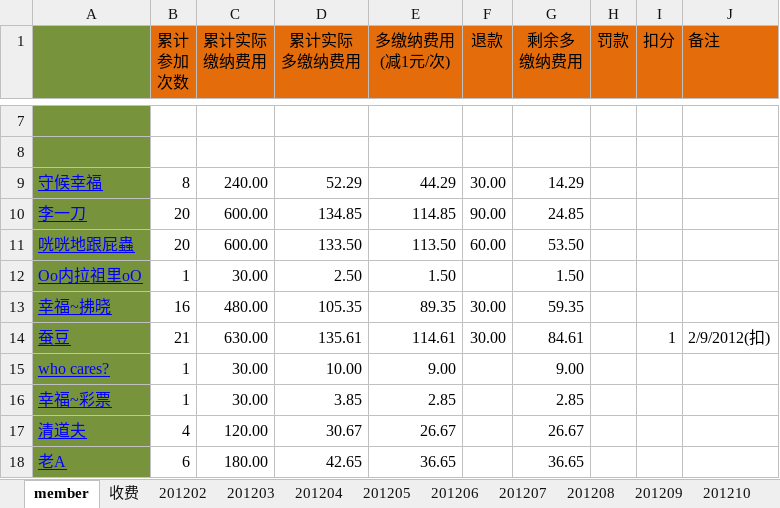
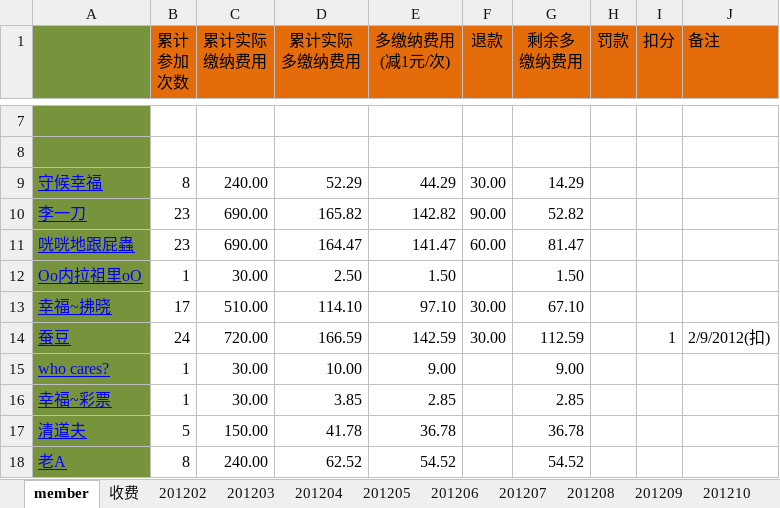
Before and after one commit to jackba/weathervcm, an Excel workbook: house/上地蓝色狂飙足球部落活动记录.xlsx, sheet member, drawn as a sheet; only a part is shown, gaps mark what is left out; values as stored, in another font and other column widths than the file's, no borders; the diff covers the shown part only; the diff names each change by its address in the sheet, - before the commit and + after, or states it on an @@ line.

```diff
--- a/house/上地蓝色狂飙足球部落活动记录.xlsx (sheet member)
+++ b/house/上地蓝色狂飙足球部落活动记录.xlsx (sheet member)
-B10:B11 (累计 参加 次数): 20
+B10:B11 (累计 参加 次数): 23
-C10:C11 (累计实际 缴纳费用): 600.00
+C10:C11 (累计实际 缴纳费用): 690.00
-D10 (累计实际 多缴纳费用): 134.85
+D10 (累计实际 多缴纳费用): 165.82
-E10 (多缴纳费用 (减1元/次)): 114.85
+E10 (多缴纳费用 (减1元/次)): 142.82
-G10 (剩余多 缴纳费用): 24.85
+G10 (剩余多 缴纳费用): 52.82
-D11 (累计实际 多缴纳费用): 133.50
+D11 (累计实际 多缴纳费用): 164.47
-E11 (多缴纳费用 (减1元/次)): 113.50
+E11 (多缴纳费用 (减1元/次)): 141.47
-G11 (剩余多 缴纳费用): 53.50
+G11 (剩余多 缴纳费用): 81.47
-B13 (累计 参加 次数): 16
+B13 (累计 参加 次数): 17
-C13 (累计实际 缴纳费用): 480.00
+C13 (累计实际 缴纳费用): 510.00
-D13 (累计实际 多缴纳费用): 105.35
+D13 (累计实际 多缴纳费用): 114.10
-E13 (多缴纳费用 (减1元/次)): 89.35
+E13 (多缴纳费用 (减1元/次)): 97.10
-G13 (剩余多 缴纳费用): 59.35
+G13 (剩余多 缴纳费用): 67.10
-B14 (累计 参加 次数): 21
+B14 (累计 参加 次数): 24
-C14 (累计实际 缴纳费用): 630.00
+C14 (累计实际 缴纳费用): 720.00
-D14 (累计实际 多缴纳费用): 135.61
+D14 (累计实际 多缴纳费用): 166.59
-E14 (多缴纳费用 (减1元/次)): 114.61
+E14 (多缴纳费用 (减1元/次)): 142.59
-G14 (剩余多 缴纳费用): 84.61
+G14 (剩余多 缴纳费用): 112.59
-B17 (累计 参加 次数): 4
+B17 (累计 参加 次数): 5
-C17 (累计实际 缴纳费用): 120.00
+C17 (累计实际 缴纳费用): 150.00
-D17 (累计实际 多缴纳费用): 30.67
+D17 (累计实际 多缴纳费用): 41.78
-E17 (多缴纳费用 (减1元/次)): 26.67
+E17 (多缴纳费用 (减1元/次)): 36.78
-G17 (剩余多 缴纳费用): 26.67
+G17 (剩余多 缴纳费用): 36.78
-B18 (累计 参加 次数): 6
+B18 (累计 参加 次数): 8
-C18 (累计实际 缴纳费用): 180.00
+C18 (累计实际 缴纳费用): 240.00
-D18 (累计实际 多缴纳费用): 42.65
+D18 (累计实际 多缴纳费用): 62.52
-E18 (多缴纳费用 (减1元/次)): 36.65
+E18 (多缴纳费用 (减1元/次)): 54.52
-G18 (剩余多 缴纳费用): 36.65
+G18 (剩余多 缴纳费用): 54.52
```
Also changed, not shown: 3 added rows, 1 removed row and 121 edited cells elsewhere in this sheet, sheet 201204, sheet 201205, sheet 收费, sheet 201203, sheet 201202, formulas that keep their value.
